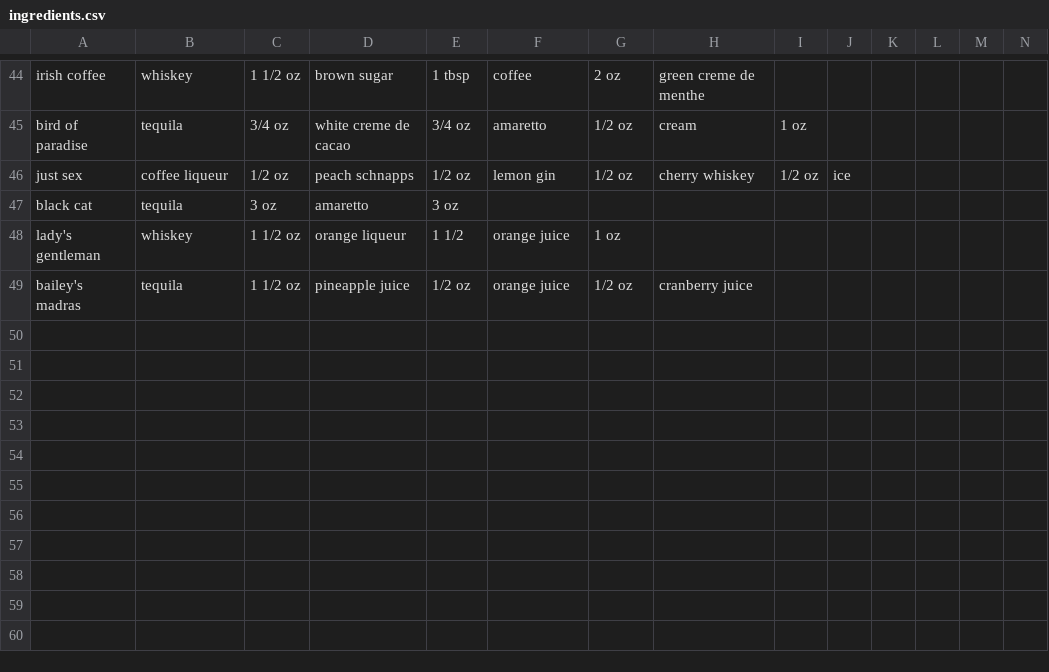
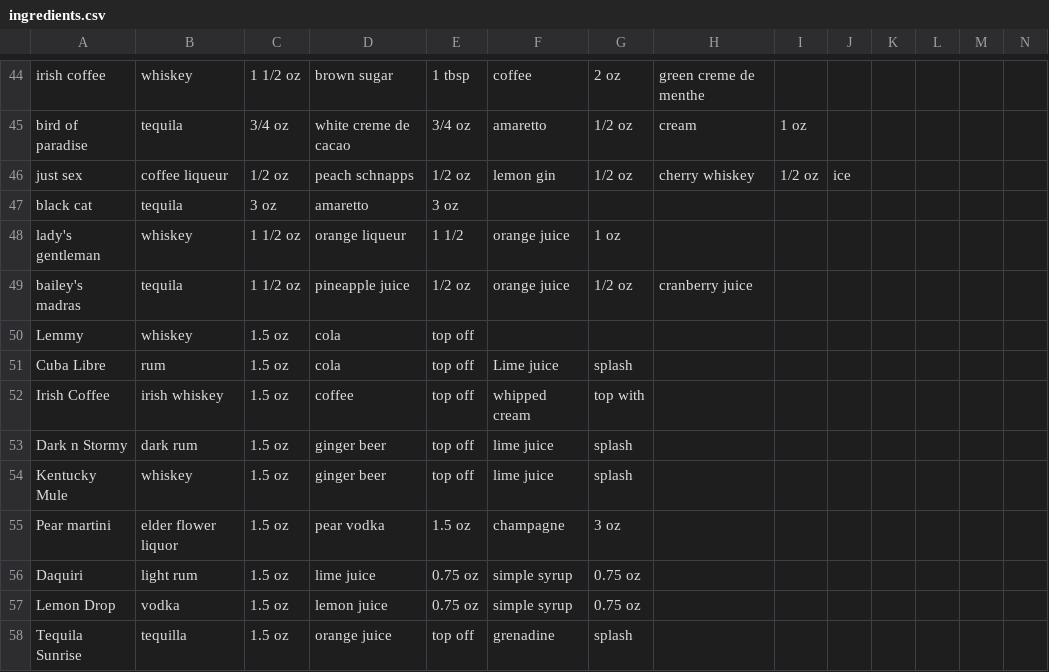
Before and after one commit to RobertXu09/Myxr, a CSV file: resources/ingredients.csv, drawn as a sheet; only a part is shown, gaps mark what is left out; rows hold the shown columns only; the diff names each change by its address in the sheet, - before the commit and + after, or states it on an @@ line.

Commit message:
Added more drinks
Added Lemmy, Cuba Libre, Irish Coffee, Dark n Stormy, Kentucky Mule, Pear Martini, Daquiri, Lemon Drop, Tequila Sunrise

```diff
--- a/resources/ingredients.csv
+++ b/resources/ingredients.csv
+row 50: Lemmy | whiskey | 1.5 oz | cola | top off
+row 51: Cuba Libre | rum | 1.5 oz | cola | top off | Lime juice | splash
+row 52: Irish Coffee | irish whiskey | 1.5 oz | coffee | top off | whipped cream | top with
+row 53: Dark n Stormy | dark rum | 1.5 oz | ginger beer | top off | lime juice | splash
+row 54: Kentucky Mule | whiskey | 1.5 oz | ginger beer | top off | lime juice | splash
+row 55: Pear martini | elder flower liquor | 1.5 oz | pear vodka | 1.5 oz | champagne | 3 oz
+row 56: Daquiri | light rum | 1.5 oz | lime juice | 0.75 oz | simple syrup | 0.75 oz
+row 57: Lemon Drop | vodka | 1.5 oz | lemon juice | 0.75 oz | simple syrup | 0.75 oz
+row 58: Tequila Sunrise | tequilla | 1.5 oz | orange juice | top off | grenadine | splash
```
